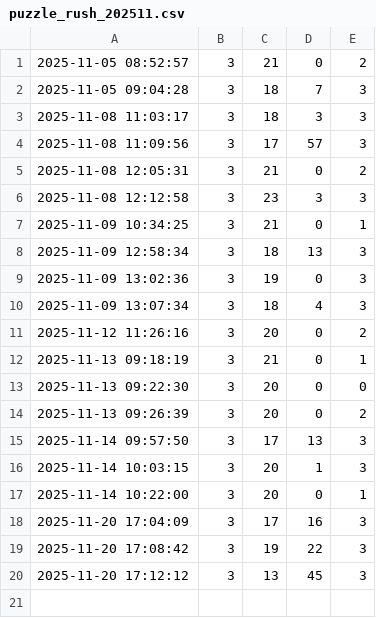
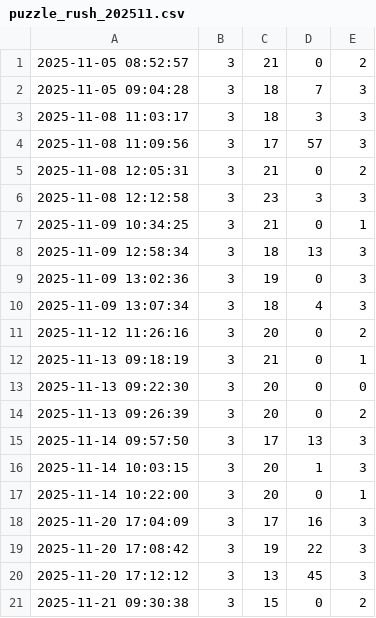
Before and after one commit to mariaonoeva/stat-repo, a CSV file: chess/puzzle-rush/data/csvs/puzzle_rush_202511.csv, drawn as a sheet.

```diff
--- a/chess/puzzle-rush/data/csvs/puzzle_rush_202511.csv
+++ b/chess/puzzle-rush/data/csvs/puzzle_rush_202511.csv
@@ -20 +20,2 @@
 2025-11-20 17:12:12,3,13,45,3
+2025-11-21 09:30:38,3,15,0,2
```
Also changed, not shown: 6 other files.
